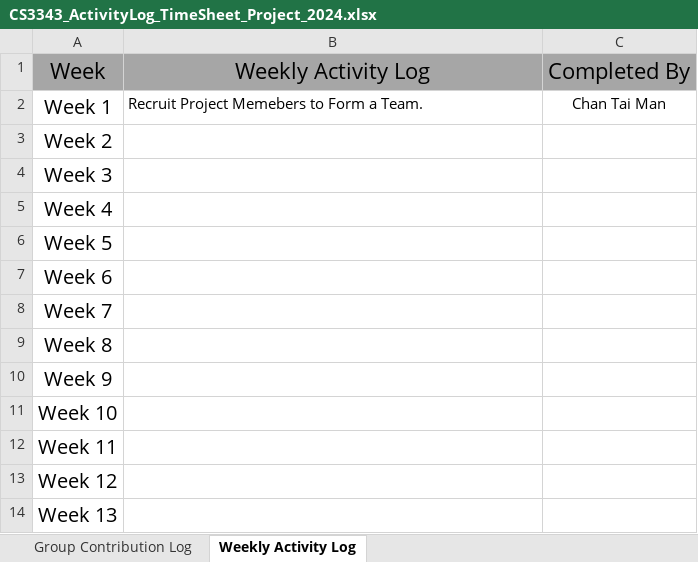
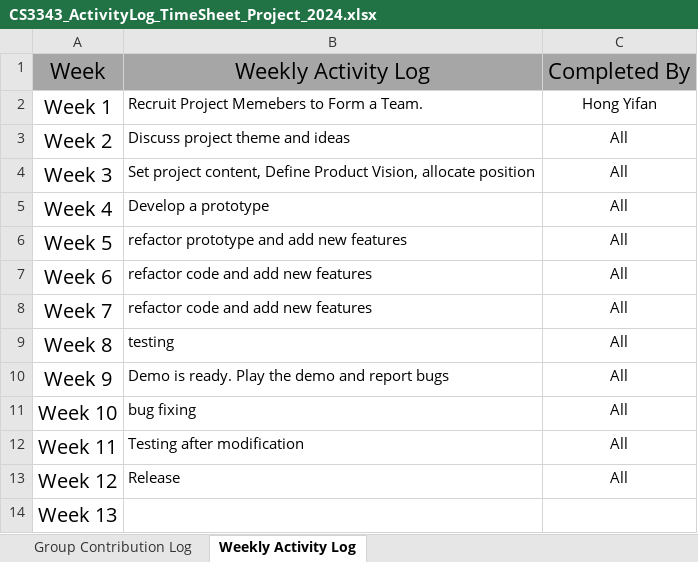
Before and after one commit to Leoasuka/CS3343_TankWar, an Excel workbook: CS3343_ActivityLog_TimeSheet_Project_2024.xlsx, sheet Weekly Activity Log, drawn as a sheet; values as stored, in another font and other column widths than the file's, no borders; the diff names each change by its address in the sheet, - before the commit and + after, or states it on an @@ line.

Commit message:
Update CS3343_ActivityLog_TimeSheet_Project_2024.xlsx

```diff
--- a/CS3343_ActivityLog_TimeSheet_Project_2024.xlsx (sheet Weekly Activity Log)
+++ b/CS3343_ActivityLog_TimeSheet_Project_2024.xlsx (sheet Weekly Activity Log)
-C2: Chan Tai Man
+C2: Hong Yifan
-B3: (empty)
+B3: Discuss project theme and ideas
-C3:C13: (empty)
+C3:C13: All
-B4: (empty)
+B4: Set project content, Define Product Vision, allocate position
-B5: (empty)
+B5: Develop a prototype
-B6: (empty)
+B6: refactor prototype and add new features
-B7:B8: (empty)
+B7:B8: refactor code and add new features
-B9: (empty)
+B9: testing
-B10: (empty)
+B10: Demo is ready. Play the demo and report bugs
-B11: (empty)
+B11: bug fixing
-B12: (empty)
+B12: Testing after modification
-B13: (empty)
+B13: Release
```
Also changed, not shown: sheet Group Contribution Log.
